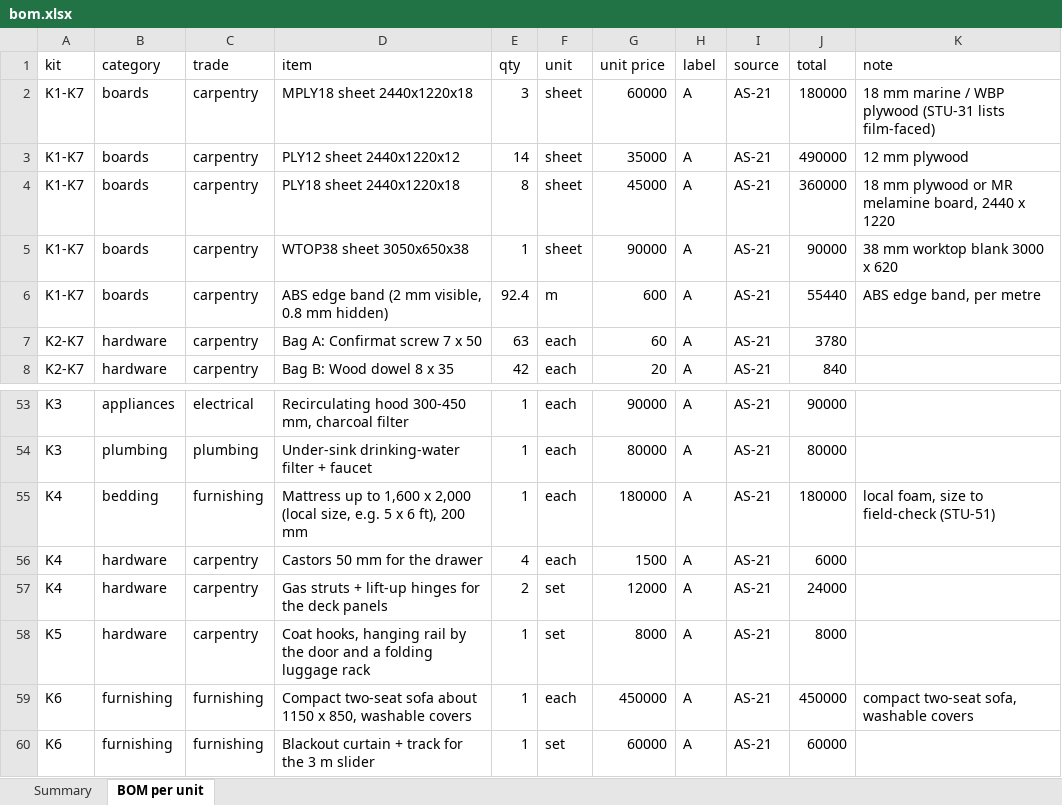
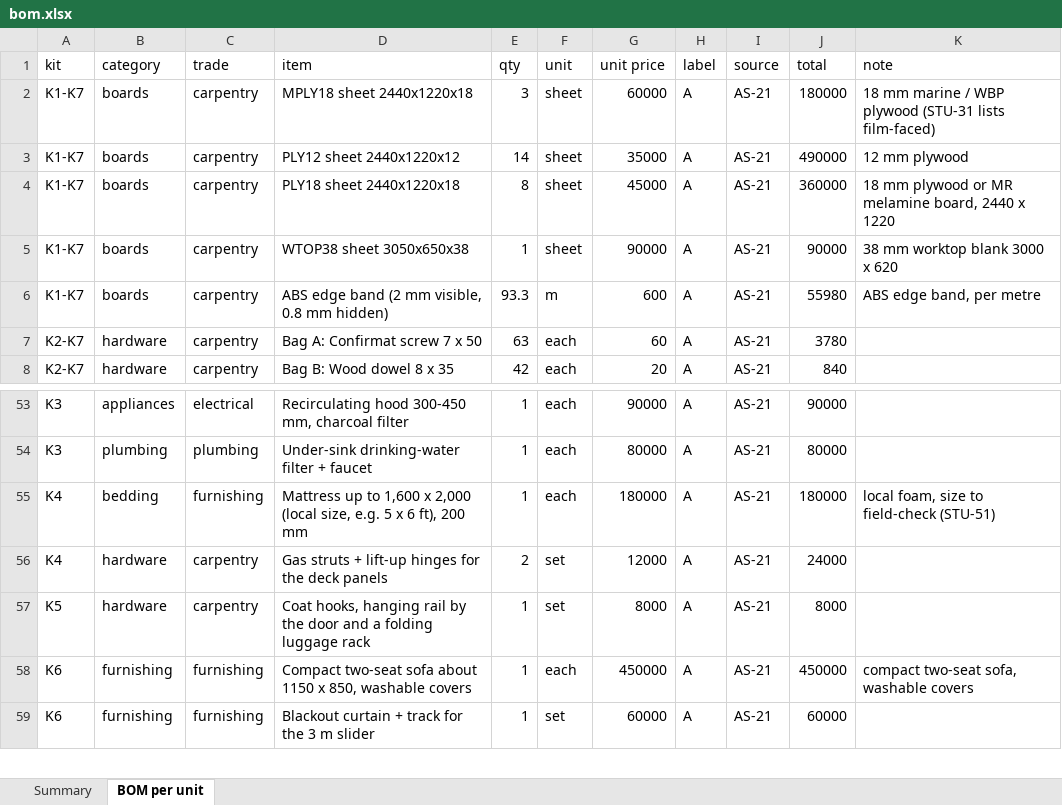
Before and after one commit to databayt/farm, an Excel workbook: public/designs/studio/data/bom.xlsx, sheet BOM per unit, drawn as a sheet; only a part is shown, gaps mark what is left out; values as stored, in another font and other column widths than the file's, no borders; the diff names each change by its address in the sheet, - before the commit and + after, or states it on an @@ line.

```diff
--- a/public/designs/studio/data/bom.xlsx (sheet BOM per unit)
+++ b/public/designs/studio/data/bom.xlsx (sheet BOM per unit)
-E6 (qty): 92.4
+E6 (qty): 93.3
-J6 (total): 55440
+J6 (total): 55980
-row 56: K4 | hardware | carpentry | Castors 50 mm for the drawer | 4 | each | 1500 | A | AS-21 | 6000
```
Also changed, not shown: sheet Summary, 48 other files.
